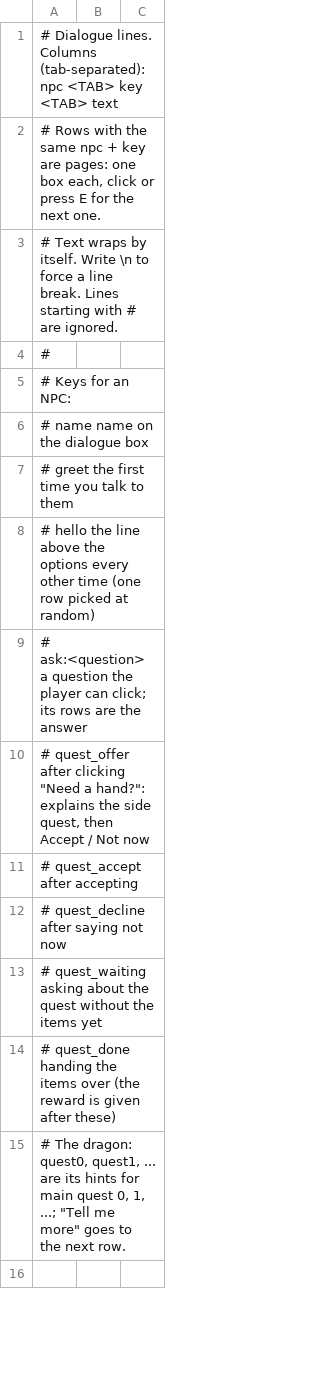
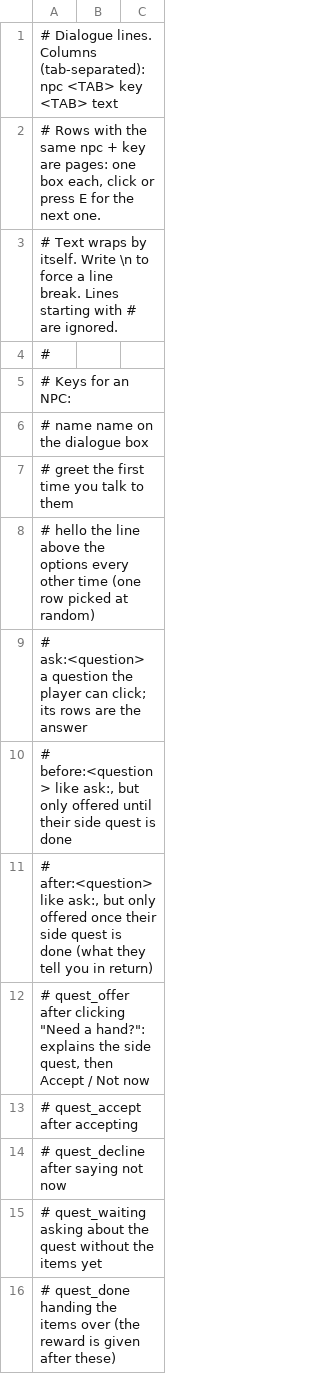
Before and after one commit to ryanlee-711/Dinosaur-Potion-Factory, a TSV file: dist/data/dialogue.tsv, drawn as a sheet; only a part is shown; the shorter side is filled out with more unchanged rows; the diff covers the shown part only.

```diff
--- a/dist/data/dialogue.tsv
+++ b/dist/data/dialogue.tsv
@@ -9,2 +9,4 @@
 #   ask:<question>   a question the player can click; its rows are the answer
+#   before:<question> like ask:, but only offered until their side quest is done
+#   after:<question> like ask:, but only offered once their side quest is done (what they tell you in return)
 #   quest_offer      after clicking "Need a hand?": explains the side quest, then Accept / Not now
```
Also changed, not shown: 27 added rows elsewhere in this file, 7 other files.
